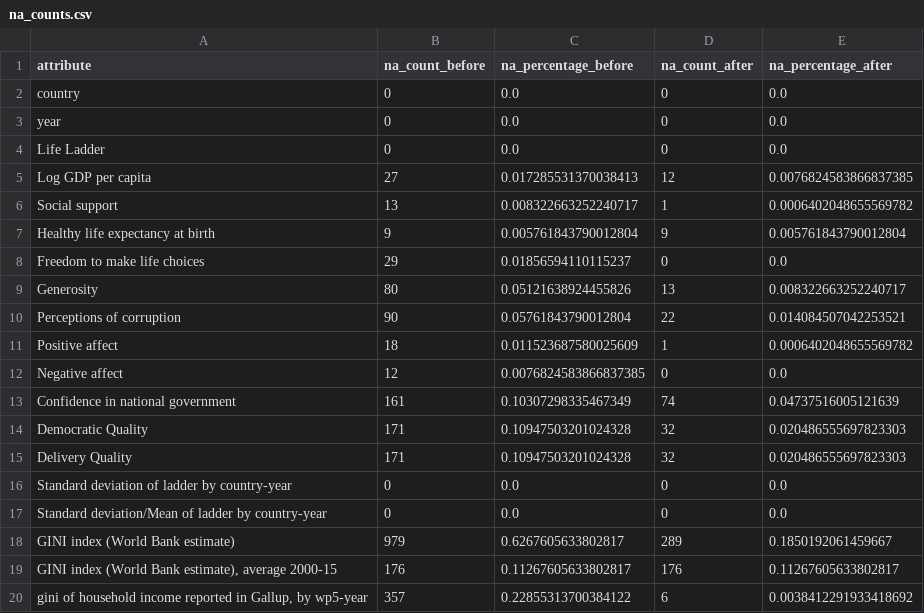
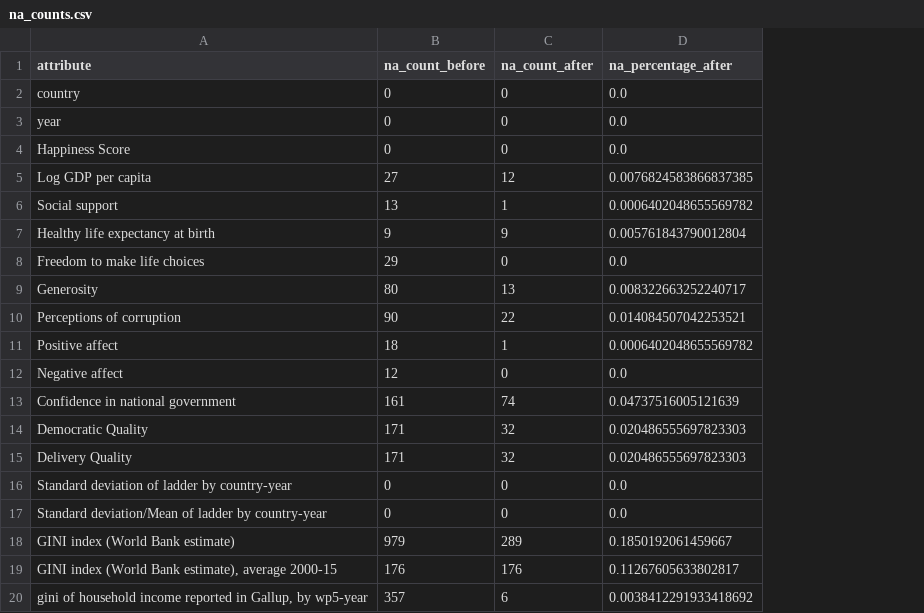
Before and after one commit to interactive-data-science-project-team/world-happiness-visualization, a CSV file: app/data/na_counts.csv, drawn as a sheet; the diff names each change by its address in the sheet, - before the commit and + after, or states it on an @@ line.

Commit message:
modified completeness and changed life ladder to happiness score

```diff
--- a/app/data/na_counts.csv
+++ b/app/data/na_counts.csv
-column C (na_percentage_before), rows 2-20: 0.0 | 0.0 | 0.0 | 0.017285531370038413 | 0.008322663252240717 | 0.005761843790012804 | 0.01856594110115237 | 0.05121638924455826 | 0.05761843790012804 | 0.011523687580025609 | 0.0076824583866837385 | 0.10307298335467349 | 0.10947503201024328 | 0.10947503201024328 | 0.0 | 0.0 | 0.6267605633802817 | 0.11267605633802817 | 0.22855313700384122
-A4 (attribute): Life Ladder
+A4 (attribute): Happiness Score
```
Also changed, not shown: app/data/summary_stats.csv, 3 other files.
